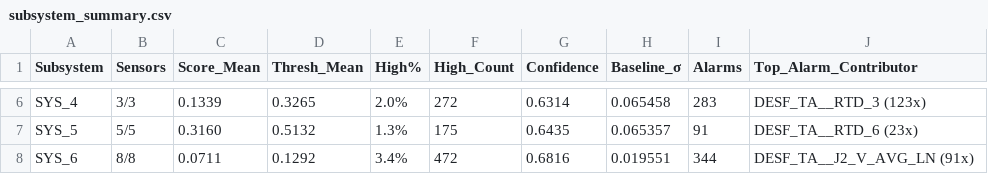
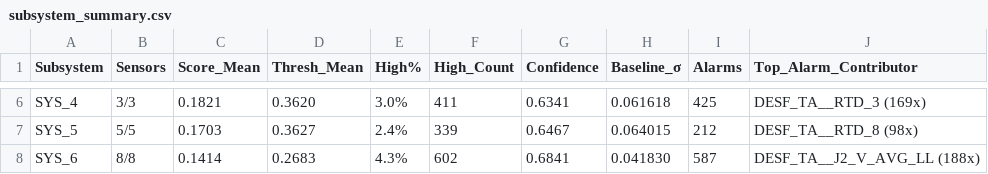
Before and after one commit to FSPAkash/stoma_insights_anamoly, a CSV file: backend/data_beta/subsystem_summary.csv, drawn as a sheet; only a part is shown, gaps mark what is left out; the diff covers the shown part only; the diff names each change by its address in the sheet, - before the commit and + after, or states it on an @@ line.

```diff
--- a/backend/data_beta/subsystem_summary.csv
+++ b/backend/data_beta/subsystem_summary.csv
-C6 (Score_Mean): 0.1339
+C6 (Score_Mean): 0.1821
-D6 (Thresh_Mean): 0.3265
+D6 (Thresh_Mean): 0.3620
-E6 (High%): 2.0%
+E6 (High%): 3.0%
-F6 (High_Count): 272
+F6 (High_Count): 411
-G6 (Confidence): 0.6314
+G6 (Confidence): 0.6341
-H6 (Baseline_σ): 0.065458
+H6 (Baseline_σ): 0.061618
-I6 (Alarms): 283
+I6 (Alarms): 425
-J6 (Top_Alarm_Contributor): DESF_TA__RTD_3 (123x)
+J6 (Top_Alarm_Contributor): DESF_TA__RTD_3 (169x)
-C7 (Score_Mean): 0.3160
+C7 (Score_Mean): 0.1703
-D7 (Thresh_Mean): 0.5132
+D7 (Thresh_Mean): 0.3627
-E7 (High%): 1.3%
+E7 (High%): 2.4%
-F7 (High_Count): 175
+F7 (High_Count): 339
-G7 (Confidence): 0.6435
+G7 (Confidence): 0.6467
-H7 (Baseline_σ): 0.065357
+H7 (Baseline_σ): 0.064015
-I7 (Alarms): 91
+I7 (Alarms): 212
-J7 (Top_Alarm_Contributor): DESF_TA__RTD_6 (23x)
+J7 (Top_Alarm_Contributor): DESF_TA__RTD_8 (98x)
-C8 (Score_Mean): 0.0711
+C8 (Score_Mean): 0.1414
-D8 (Thresh_Mean): 0.1292
+D8 (Thresh_Mean): 0.2683
-E8 (High%): 3.4%
+E8 (High%): 4.3%
-F8 (High_Count): 472
+F8 (High_Count): 602
-G8 (Confidence): 0.6816
+G8 (Confidence): 0.6841
-H8 (Baseline_σ): 0.019551
+H8 (Baseline_σ): 0.041830
-I8 (Alarms): 344
+I8 (Alarms): 587
-J8 (Top_Alarm_Contributor): DESF_TA__J2_V_AVG_LN (91x)
+J8 (Top_Alarm_Contributor): DESF_TA__J2_V_AVG_LL (188x)
```
Also changed, not shown: 25 edited cells elsewhere in this file, backend/data_beta/detailed_subsystem_alarms.csv, backend/data_beta/process_risk_outputs/process_risk_summary.csv, 19 other files.
